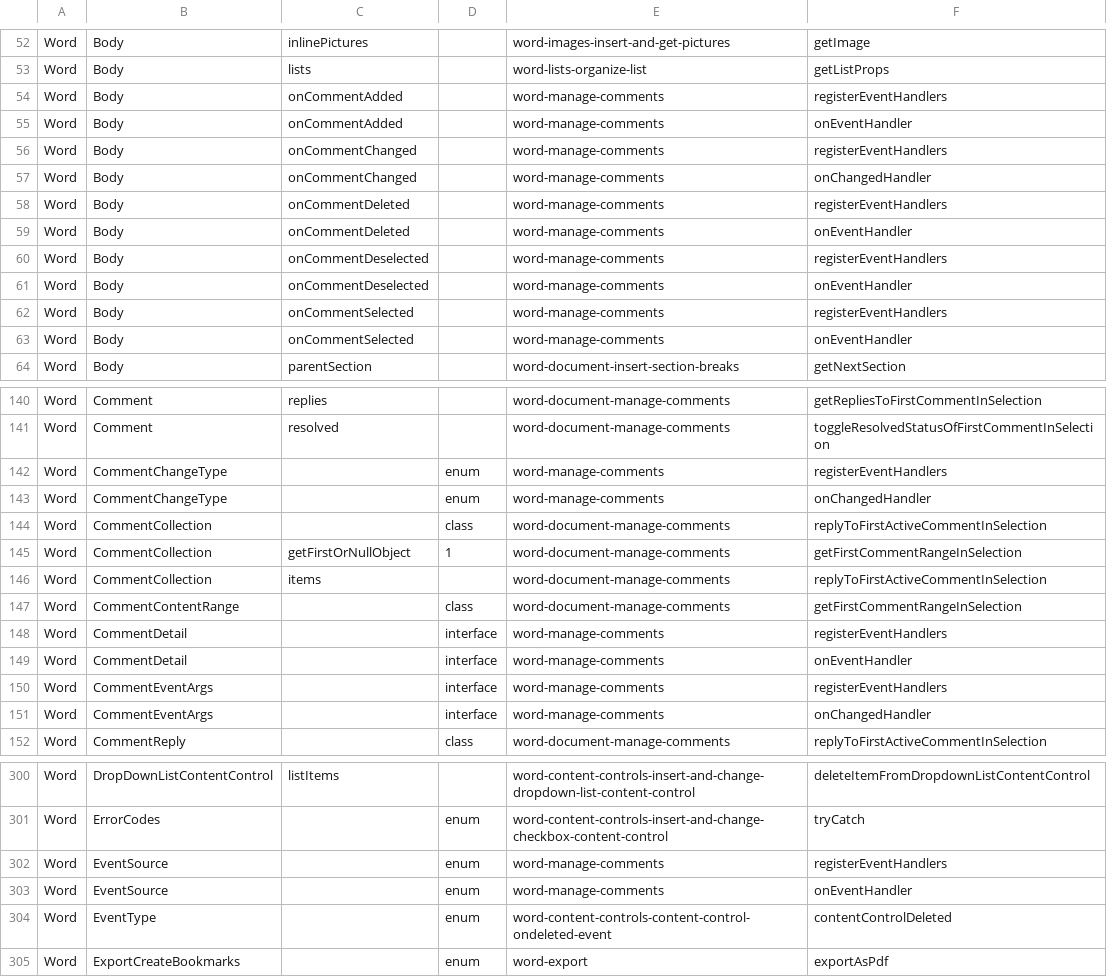
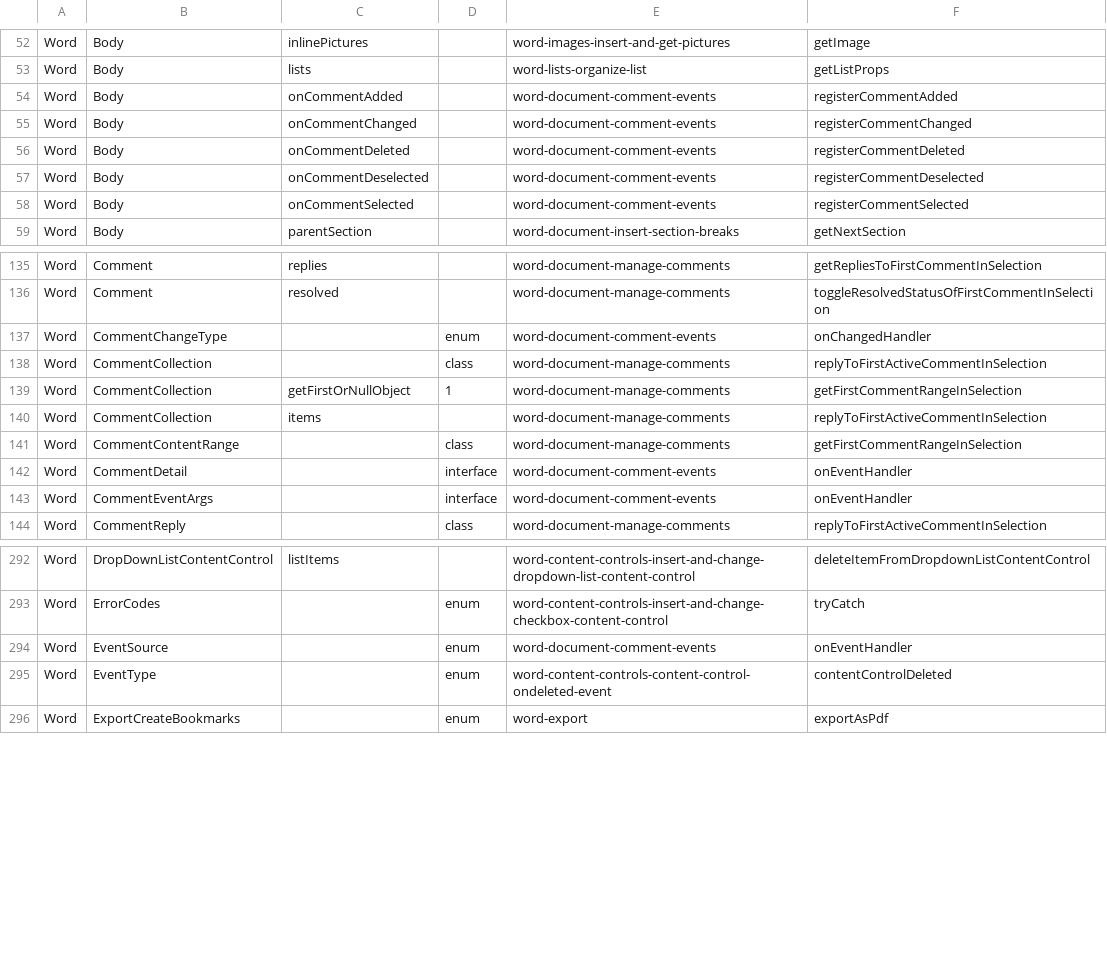
Before and after one commit to OfficeDev/office-js-snippets, a CSV file: snippet-extractor-metadata/word.csv, drawn as a sheet; only a part is shown, gaps mark what is left out.

```diff
--- a/snippet-extractor-metadata/word.csv
+++ b/snippet-extractor-metadata/word.csv
@@ -53,12 +53,7 @@ Word,Body,inlinePictures,,word-images-insert-and-get-pictures,getImage
 Word,Body,lists,,word-lists-organize-list,getListProps
-Word,Body,onCommentAdded,,word-manage-comments,registerEventHandlers
-Word,Body,onCommentAdded,,word-manage-comments,onEventHandler
-Word,Body,onCommentChanged,,word-manage-comments,registerEventHandlers
-Word,Body,onCommentChanged,,word-manage-comments,onChangedHandler
-Word,Body,onCommentDeleted,,word-manage-comments,registerEventHandlers
-Word,Body,onCommentDeleted,,word-manage-comments,onEventHandler
-Word,Body,onCommentDeselected,,word-manage-comments,registerEventHandlers
-Word,Body,onCommentDeselected,,word-manage-comments,onEventHandler
-Word,Body,onCommentSelected,,word-manage-comments,registerEventHandlers
-Word,Body,onCommentSelected,,word-manage-comments,onEventHandler
+Word,Body,onCommentAdded,,word-document-comment-events,registerCommentAdded
+Word,Body,onCommentChanged,,word-document-comment-events,registerCommentChanged
+Word,Body,onCommentDeleted,,word-document-comment-events,registerCommentDeleted
+Word,Body,onCommentDeselected,,word-document-comment-events,registerCommentDeselected
+Word,Body,onCommentSelected,,word-document-comment-events,registerCommentSelected
 Word,Body,parentSection,,word-document-insert-section-breaks,getNextSection
@@ -141,4 +136,3 @@ Word,Comment,replies,,word-document-manage-comments,getRepliesToFirstCommentInSe
 Word,Comment,resolved,,word-document-manage-comments,toggleResolvedStatusOfFirstCommentInSelection
-Word,CommentChangeType,,enum,word-manage-comments,registerEventHandlers
-Word,CommentChangeType,,enum,word-manage-comments,onChangedHandler
+Word,CommentChangeType,,enum,word-document-comment-events,onChangedHandler
 Word,CommentCollection,,class,word-document-manage-comments,replyToFirstActiveCommentInSelection
@@ -147,6 +141,4 @@ Word,CommentCollection,items,,word-document-manage-comments,replyToFirstActiveCo
 Word,CommentContentRange,,class,word-document-manage-comments,getFirstCommentRangeInSelection
-Word,CommentDetail,,interface,word-manage-comments,registerEventHandlers
-Word,CommentDetail,,interface,word-manage-comments,onEventHandler
-Word,CommentEventArgs,,interface,word-manage-comments,registerEventHandlers
-Word,CommentEventArgs,,interface,word-manage-comments,onChangedHandler
+Word,CommentDetail,,interface,word-document-comment-events,onEventHandler
+Word,CommentEventArgs,,interface,word-document-comment-events,onEventHandler
 Word,CommentReply,,class,word-document-manage-comments,replyToFirstActiveCommentInSelection
@@ -301,4 +293,3 @@ Word,DropDownListContentControl,listItems,,word-content-controls-insert-and-chan
 Word,ErrorCodes,,enum,word-content-controls-insert-and-change-checkbox-content-control,tryCatch
-Word,EventSource,,enum,word-manage-comments,registerEventHandlers
-Word,EventSource,,enum,word-manage-comments,onEventHandler
+Word,EventSource,,enum,word-document-comment-events,onEventHandler
 Word,EventType,,enum,word-content-controls-content-control-ondeleted-event,contentControlDeleted
```
Also changed, not shown: 11 other files.
